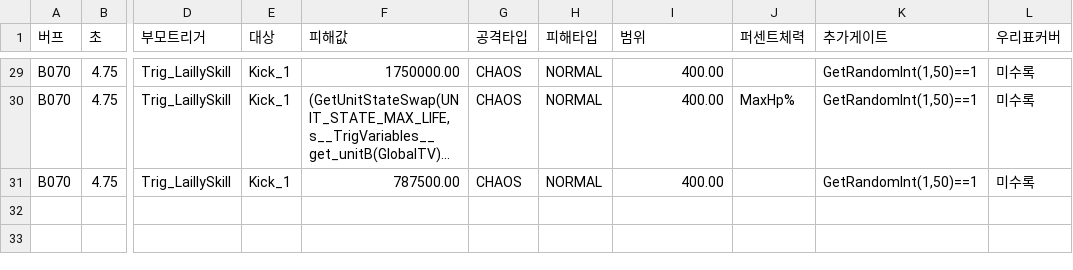
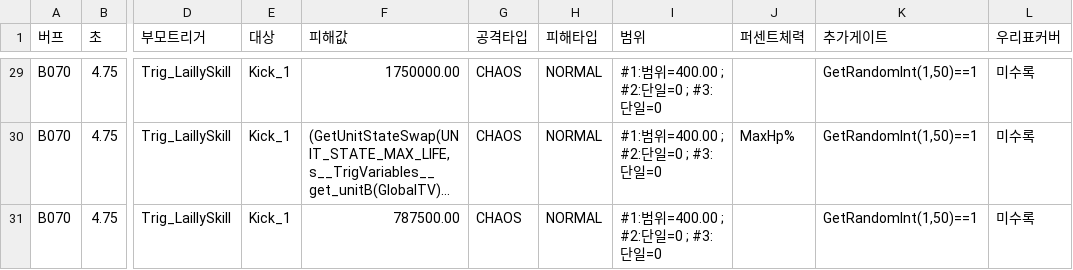
Before and after one commit to aabyess/GuilRandomDefense, a CSV file: Docs/reference/ORIGINAL_GATED_SKILLS_14.csv, drawn as a sheet; only a part is shown, gaps mark what is left out; long unchanged cells end in …; the diff covers the shown part only; the diff names each change by its address in the sheet, - before the commit and + after, or states it on an @@ line.

```diff
--- a/Docs/reference/ORIGINAL_GATED_SKILLS_14.csv
+++ b/Docs/reference/ORIGINAL_GATED_SKILLS_14.csv
-I29:I31 (범위): 400.00
+I29:I31 (범위): #1:범위=400.00 ; #2:단일=0 ; #3:단일=0
```
Also changed, not shown: 20 edited cells elsewhere in this file, 2 other files.
